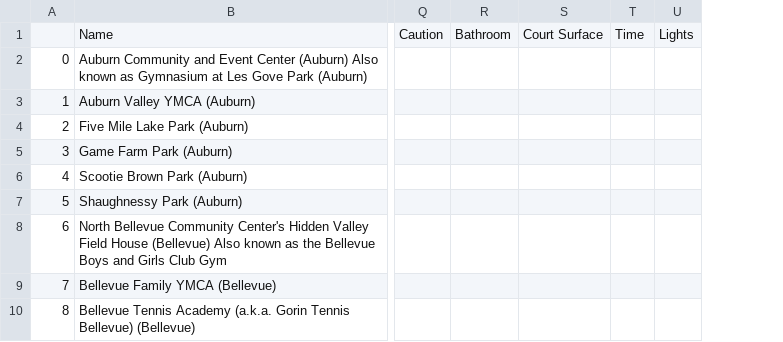
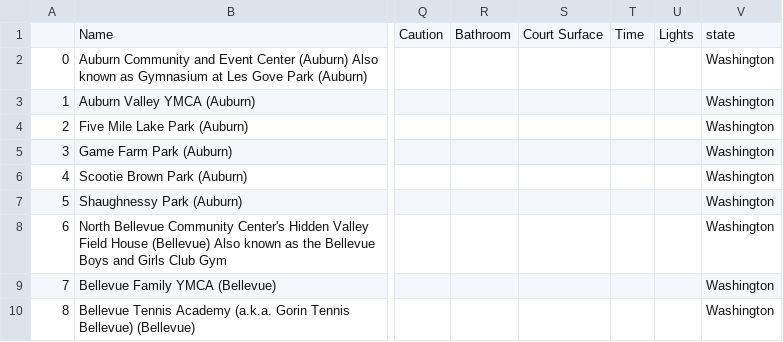
Before and after one commit to kobesar/tfpscrape, a CSV file: data/data.csv, drawn as a sheet; only a part is shown, gaps mark what is left out; the diff covers the shown part only; the diff names each change by its address in the sheet, - before the commit and + after, or states it on an @@ line.

Commit message:
added state

```diff
--- a/data/data.csv
+++ b/data/data.csv
+column V, rows 1-10: state | Washington | Washington | Washington | Washington | Washington | Washington | Washington | Washington | Washington
```
Also changed, not shown: 4 removed rows elsewhere in this file, 1 other file.
